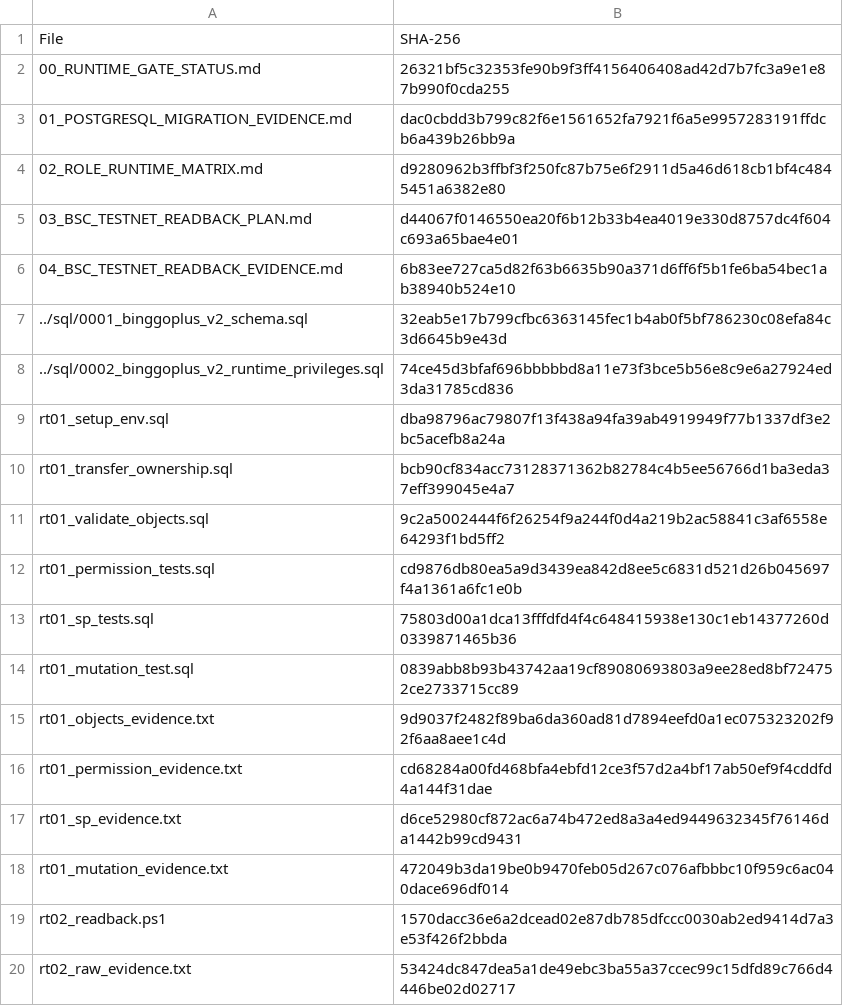
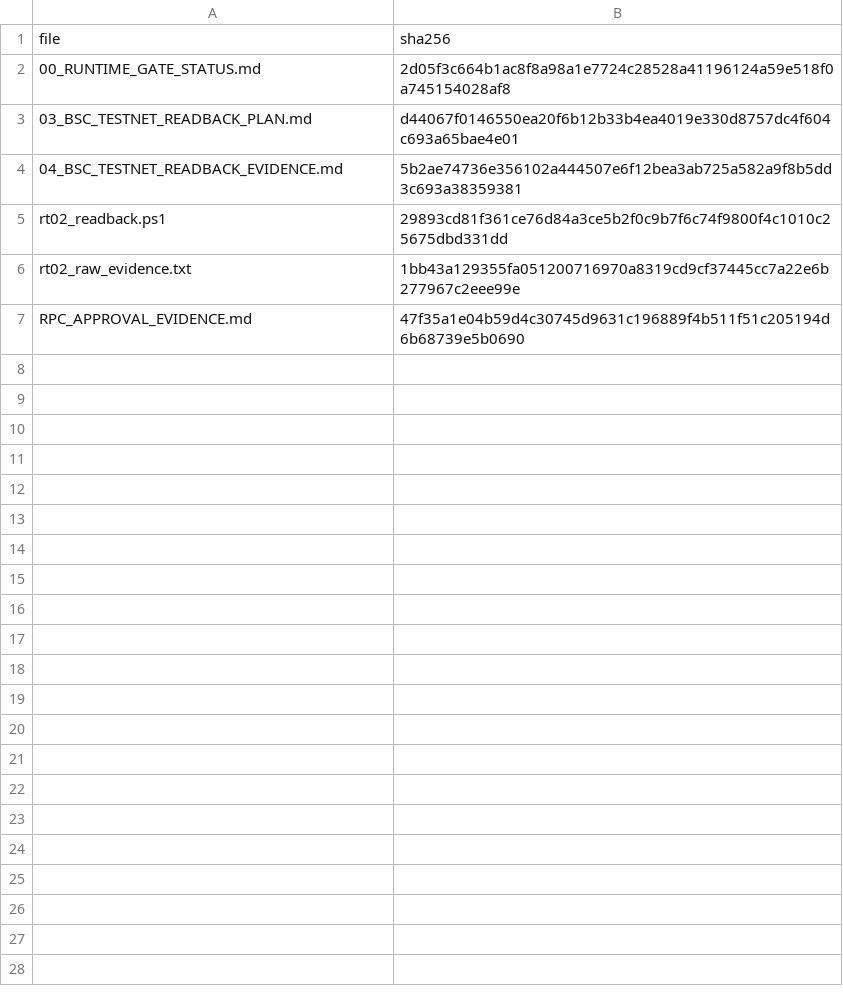
Before and after one commit to pandy123321/bnb-presale-minimal, a CSV file: docs/current/go-backend-v2/runtime-gate/PAYLOAD_MANIFEST.csv, drawn as a sheet.

Commit message:
RT-GATE-02 Fix Cycle 2: RPC env binding + selector fix + bytecode identity + role real-holder check + count model unified

```diff
--- a/docs/current/go-backend-v2/runtime-gate/PAYLOAD_MANIFEST.csv
+++ b/docs/current/go-backend-v2/runtime-gate/PAYLOAD_MANIFEST.csv
@@ -1,20 +1,7 @@
-File,SHA-256
-00_RUNTIME_GATE_STATUS.md,26321bf5c32353fe90b9f3ff4156406408ad42d7b7fc3a9e1e87b990f0cda255
-01_POSTGRESQL_MIGRATION_EVIDENCE.md,dac0cbdd3b799c82f6e1561652fa7921f6a5e9957283191ffdcb6a439b26bb9a
-02_ROLE_RUNTIME_MATRIX.md,d9280962b3ffbf3f250fc87b75e6f2911d5a46d618cb1bf4c4845451a6382e80
+file,sha256
+00_RUNTIME_GATE_STATUS.md,2d05f3c664b1ac8f8a98a1e7724c28528a41196124a59e518f0a745154028af8
 03_BSC_TESTNET_READBACK_PLAN.md,d44067f0146550ea20f6b12b33b4ea4019e330d8757dc4f604c693a65bae4e01
-04_BSC_TESTNET_READBACK_EVIDENCE.md,6b83ee727ca5d82f63b6635b90a371d6ff6f5b1fe6ba54bec1ab38940b524e10
-../sql/0001_binggoplus_v2_schema.sql,32eab5e17b799cfbc6363145fec1b4ab0f5bf786230c08efa84c3d6645b9e43d
-../sql/0002_binggoplus_v2_runtime_privileges.sql,74ce45d3bfaf696bbbbbd8a11e73f3bce5b56e8c9e6a27924ed3da31785cd836
-rt01_setup_env.sql,dba98796ac79807f13f438a94fa39ab4919949f77b1337df3e2bc5acefb8a24a
-rt01_transfer_ownership.sql,bcb90cf834acc73128371362b82784c4b5ee56766d1ba3eda37eff399045e4a7
-rt01_validate_objects.sql,9c2a5002444f6f26254f9a244f0d4a219b2ac58841c3af6558e64293f1bd5ff2
-rt01_permission_tests.sql,cd9876db80ea5a9d3439ea842d8ee5c6831d521d26b045697f4a1361a6fc1e0b
-rt01_sp_tests.sql,75803d00a1dca13fffdfd4f4c648415938e130c1eb14377260d0339871465b36
-rt01_mutation_test.sql,0839abb8b93b43742aa19cf89080693803a9ee28ed8bf724752ce2733715cc89
-rt01_objects_evidence.txt,9d9037f2482f89ba6da360ad81d7894eefd0a1ec075323202f92f6aa8aee1c4d
-rt01_permission_evidence.txt,cd68284a00fd468bfa4ebfd12ce3f57d2a4bf17ab50ef9f4cddfd4a144f31dae
-rt01_sp_evidence.txt,d6ce52980cf872ac6a74b472ed8a3a4ed9449632345f76146da1442b99cd9431
-rt01_mutation_evidence.txt,472049b3da19be0b9470feb05d267c076afbbbc10f959c6ac040dace696df014
-rt02_readback.ps1,1570dacc36e6a2dcead02e87db785dfccc0030ab2ed9414d7a3e53f426f2bbda
-rt02_raw_evidence.txt,53424dc847dea5a1de49ebc3ba55a37ccec99c15dfd89c766d4446be02d02717
+04_BSC_TESTNET_READBACK_EVIDENCE.md,5b2ae74736e356102a444507e6f12bea3ab725a582a9f8b5dd3c693a38359381
+rt02_readback.ps1,29893cd81f361ce76d84a3ce5b2f0c9b7f6c74f9800f4c1010c25675dbd331dd
+rt02_raw_evidence.txt,1bb43a129355fa051200716970a8319cd9cf37445cc7a22e6b277967c2eee99e
+RPC_APPROVAL_EVIDENCE.md,47f35a1e04b59d4c30745d9631c196889f4b511f51c205194d6b68739e5b0690
```
Also changed, not shown: 6 other files.
